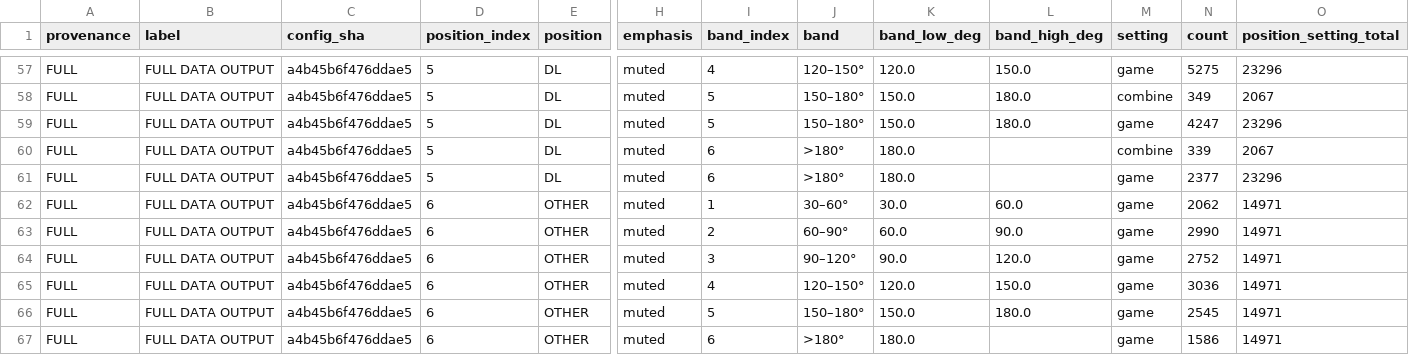
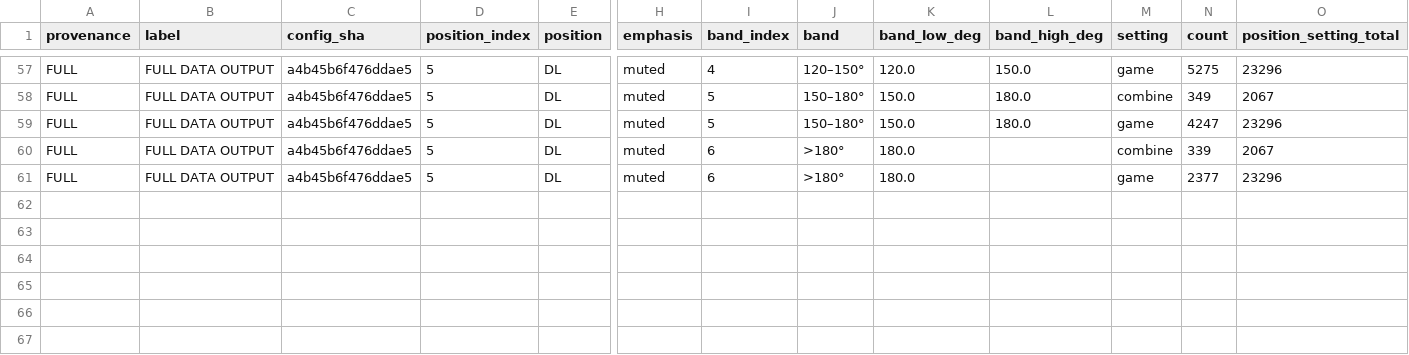
Before and after one commit to conormalone/BDB27, a CSV file: outputs/figures/fig_all_positions.csv, drawn as a sheet; only a part is shown, gaps mark what is left out; rows hold the shown columns only; the diff names each change by its address in the sheet, - before the commit and + after, or states it on an @@ line.

Commit message:
Figure 5: drop the OTHER column and remove the DB count labels (D187)
Conor: "Delete the other column and remove the totals from the db on the
plot". POSITIONS is the five configured groups; the upload's unclassified
OTHER rows are no longer appended as a panel and GAME_ONLY is gone. Every
drawn group must have Combine rows, so the heading/title/claim now read
'in every panel' instead of hedging about an untested panel.

The accent-panel count annotation (26 / 7,777) is removed from the drawing
path; all_positions_count_labels and its geom_text layer are deleted. Counts
stay in the CSV and manifest (count_labels.drawn = false). 60 rows, five
panels; other 17 figure PNGs byte-identical; retained CSV rows unchanged.

Tests: OTHER-drawn/66-row expectations retired, new guards that OTHER cannot
come back and that no panel carries count text. 351 passed.

```diff
--- a/outputs/figures/fig_all_positions.csv
+++ b/outputs/figures/fig_all_positions.csv
-row 62: FULL | FULL DATA OUTPUT | a4b45b6f476ddae5 | 6 | OTHER | muted | 1 | 30–60° | 30.0 | 60.0 | game | 2062 | 14971
-row 63: FULL | FULL DATA OUTPUT | a4b45b6f476ddae5 | 6 | OTHER | muted | 2 | 60–90° | 60.0 | 90.0 | game | 2990 | 14971
-row 64: FULL | FULL DATA OUTPUT | a4b45b6f476ddae5 | 6 | OTHER | muted | 3 | 90–120° | 90.0 | 120.0 | game | 2752 | 14971
-row 65: FULL | FULL DATA OUTPUT | a4b45b6f476ddae5 | 6 | OTHER | muted | 4 | 120–150° | 120.0 | 150.0 | game | 3036 | 14971
-row 66: FULL | FULL DATA OUTPUT | a4b45b6f476ddae5 | 6 | OTHER | muted | 5 | 150–180° | 150.0 | 180.0 | game | 2545 | 14971
-row 67: FULL | FULL DATA OUTPUT | a4b45b6f476ddae5 | 6 | OTHER | muted | 6 | >180° | 180.0 |  | game | 1586 | 14971
```
Also changed, not shown: 9 other files.
